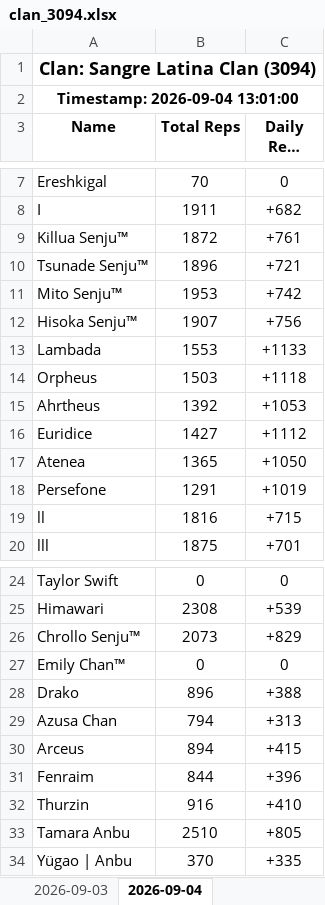
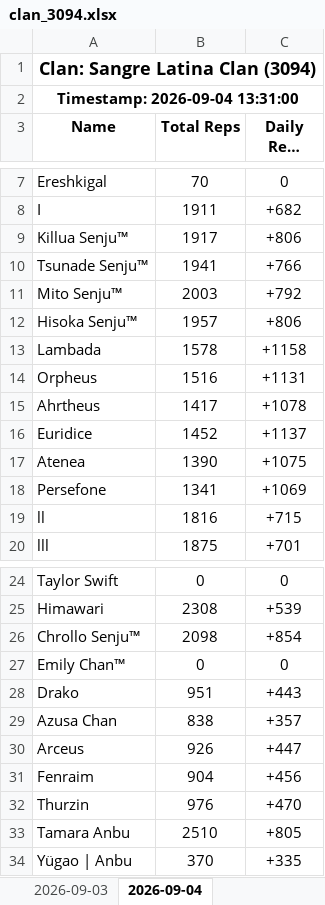
Before and after one commit to Feirisu/SangreLatinaClan-NinjaRift, an Excel workbook: clan_3094.xlsx, sheet 2026-09-04, drawn as a sheet; only a part is shown, gaps mark what is left out; long unchanged cells end in …; values as stored, in another font and other column widths than the file's, no borders; the diff names each change by its address in the sheet, - before the commit and + after, or states it on an @@ line.

```diff
--- a/clan_3094.xlsx (sheet 2026-09-04)
+++ b/clan_3094.xlsx (sheet 2026-09-04)
-A2 (Name): Timestamp: 2026-09-04 13:01:00
+A2 (Name): Timestamp: 2026-09-04 13:31:00
-B9 (Total Reps): 1872
+B9 (Total Reps): 1917
-C9 (Daily Reps (+1d)): +761
+C9 (Daily Reps (+1d)): +806
-B10 (Total Reps): 1896
+B10 (Total Reps): 1941
-C10 (Daily Reps (+1d)): +721
+C10 (Daily Reps (+1d)): +766
-B11 (Total Reps): 1953
+B11 (Total Reps): 2003
-C11 (Daily Reps (+1d)): +742
+C11 (Daily Reps (+1d)): +792
-B12 (Total Reps): 1907
+B12 (Total Reps): 1957
-C12 (Daily Reps (+1d)): +756
+C12 (Daily Reps (+1d)): +806
-B13 (Total Reps): 1553
+B13 (Total Reps): 1578
-C13 (Daily Reps (+1d)): +1133
+C13 (Daily Reps (+1d)): +1158
-B14 (Total Reps): 1503
+B14 (Total Reps): 1516
-C14 (Daily Reps (+1d)): +1118
+C14 (Daily Reps (+1d)): +1131
-B15 (Total Reps): 1392
+B15 (Total Reps): 1417
-C15 (Daily Reps (+1d)): +1053
+C15 (Daily Reps (+1d)): +1078
-B16 (Total Reps): 1427
+B16 (Total Reps): 1452
-C16 (Daily Reps (+1d)): +1112
+C16 (Daily Reps (+1d)): +1137
-B17 (Total Reps): 1365
+B17 (Total Reps): 1390
-C17 (Daily Reps (+1d)): +1050
+C17 (Daily Reps (+1d)): +1075
-B18 (Total Reps): 1291
+B18 (Total Reps): 1341
-C18 (Daily Reps (+1d)): +1019
+C18 (Daily Reps (+1d)): +1069
-B26 (Total Reps): 2073
+B26 (Total Reps): 2098
-C26 (Daily Reps (+1d)): +829
+C26 (Daily Reps (+1d)): +854
-B28 (Total Reps): 896
+B28 (Total Reps): 951
-C28 (Daily Reps (+1d)): +388
+C28 (Daily Reps (+1d)): +443
-B29 (Total Reps): 794
+B29 (Total Reps): 838
-C29 (Daily Reps (+1d)): +313
+C29 (Daily Reps (+1d)): +357
-B30 (Total Reps): 894
+B30 (Total Reps): 926
-C30 (Daily Reps (+1d)): +415
+C30 (Daily Reps (+1d)): +447
-B31 (Total Reps): 844
+B31 (Total Reps): 904
-C31 (Daily Reps (+1d)): +396
+C31 (Daily Reps (+1d)): +456
-B32 (Total Reps): 916
+B32 (Total Reps): 976
-C32 (Daily Reps (+1d)): +410
+C32 (Daily Reps (+1d)): +470
```
Also changed, not shown: 5 other files.
